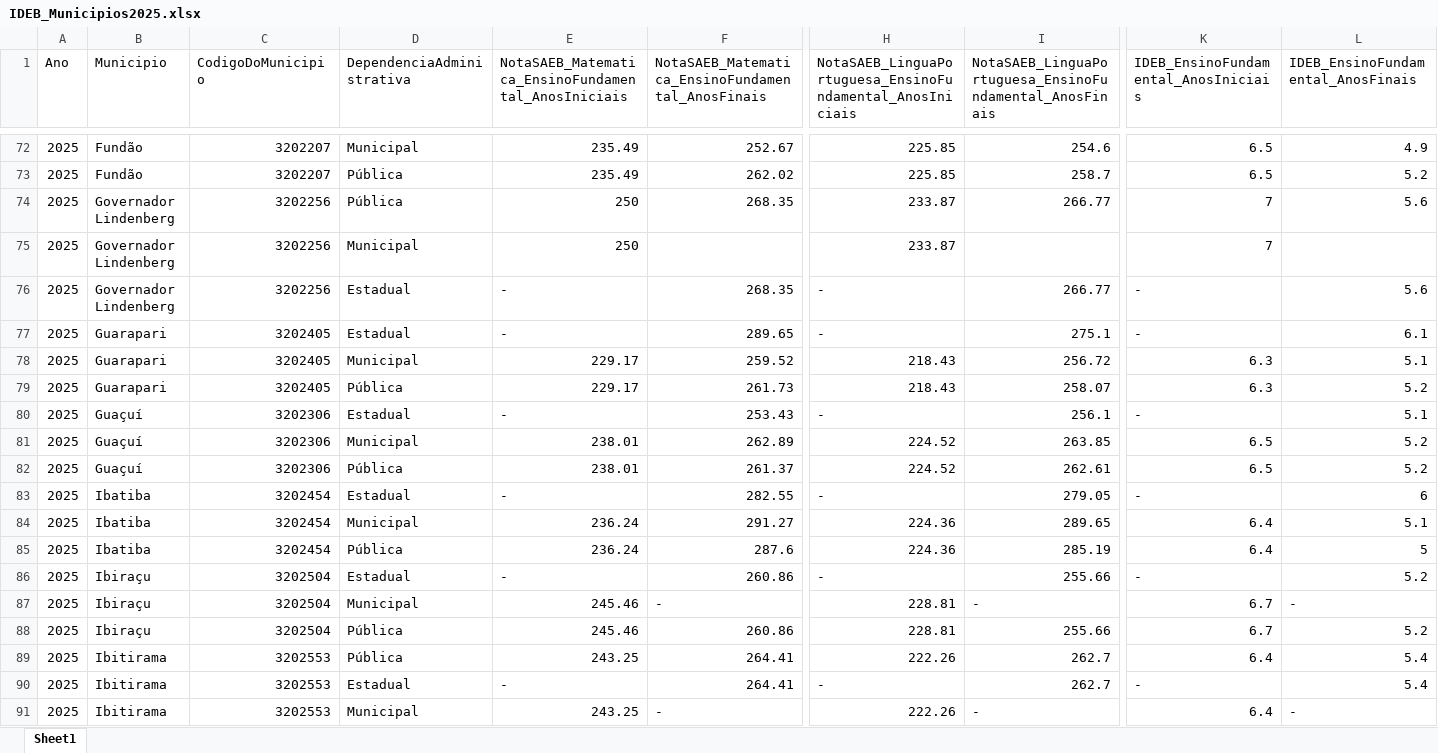
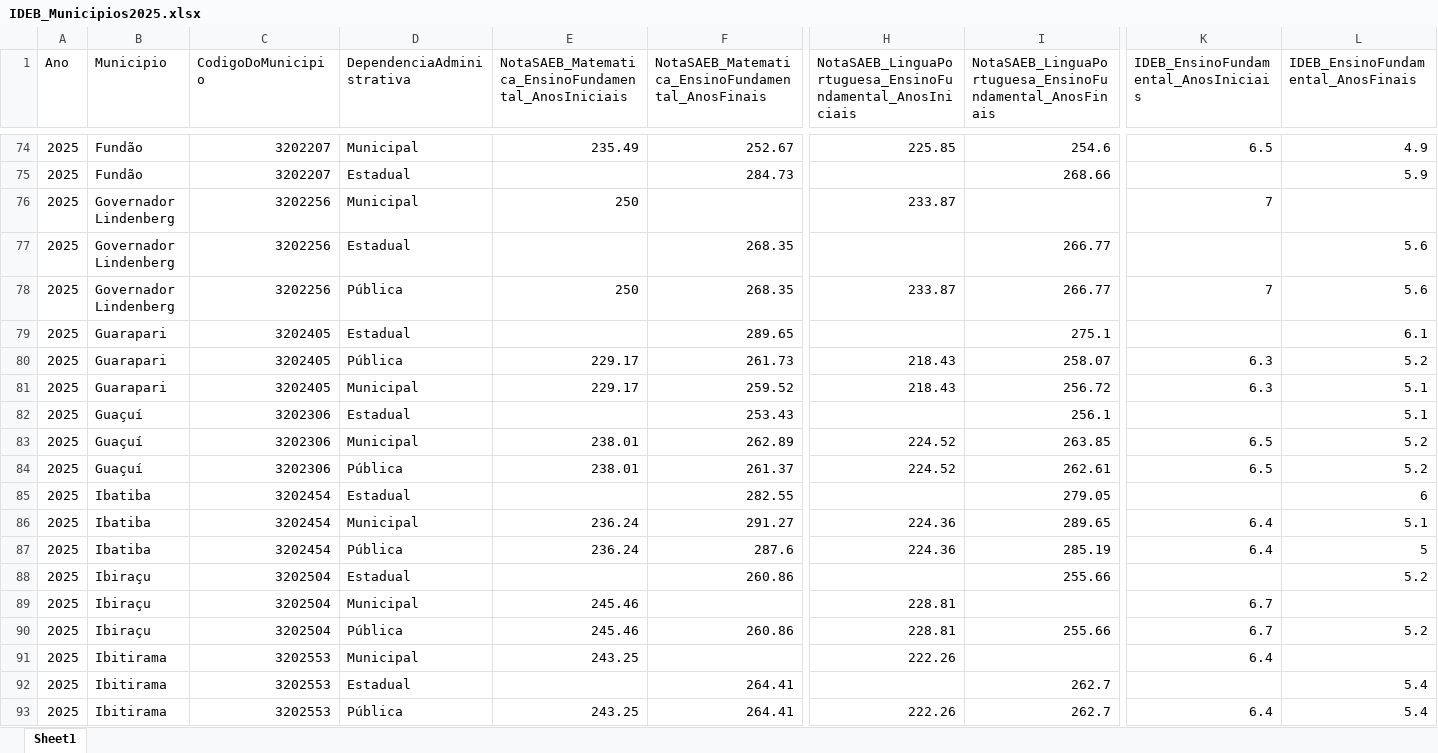
Before and after one commit to JoseMarquesJunior/atualiza_Painel_de_Controle, an Excel workbook: IDEB_Municipios2025.xlsx, sheet Sheet1, drawn as a sheet; only a part is shown, gaps mark what is left out; values as stored, in another font and other column widths than the file's, no borders; removed rows and columns are numbered as before the commit, all else as after; rows hold the shown columns only; the diff covers the shown part only; the diff names each change by its address in the sheet, - before the commit and + after, or states it on an @@ line.

```diff
--- a/IDEB_Municipios2025.xlsx (sheet Sheet1)
+++ b/IDEB_Municipios2025.xlsx (sheet Sheet1)
-D75 (DependenciaAdministrativa): Pública
+D75 (DependenciaAdministrativa): Estadual
-E75: 235.49
+E75: (empty)
-F75: 262.02
+F75: 284.73
-H75: 225.85
+H75: (empty)
-I75: 258.7
+I75: 268.66
-K75: 6.5
+K75: (empty)
-L75: 5.2
+L75: 5.9
@@ row 75 moved to row 76: 2025 @@
+row 77: 2025 | Governador Lindenberg | 3202256 | Estadual |  | 268.35 |  | 266.77 |  | 5.6
-row 76: 2025 | Governador Lindenberg | 3202256 | Estadual | - | 268.35 | - | 266.77 | - | 5.6
-E79: -
+E79: (empty)
-H79: -
+H79: (empty)
-K79: -
+K79: (empty)
@@ row 79 moved to row 80: 2025 @@
-E82: -
+E82: (empty)
-H82: -
+H82: (empty)
-K82: -
+K82: (empty)
-E85: -
+E85: (empty)
-H85: -
+H85: (empty)
-K85: -
+K85: (empty)
-E88: -
+E88: (empty)
-H88: -
+H88: (empty)
-K88: -
+K88: (empty)
-F89: -
+F89: (empty)
-I89: -
+I89: (empty)
-L89: -
+L89: (empty)
+row 91: 2025 | Ibitirama | 3202553 | Municipal | 243.25 |  | 222.26 |  | 6.4
+row 92: 2025 | Ibitirama | 3202553 | Estadual |  | 264.41 |  | 262.7 |  | 5.4
-row 90: 2025 | Ibitirama | 3202553 | Estadual | - | 264.41 | - | 262.7 | - | 5.4
-row 91: 2025 | Ibitirama | 3202553 | Municipal | 243.25 | - | 222.26 | - | 6.4 | -
```
Also changed, not shown: 23 added rows, 21 removed rows, 26 moved rows and 130 edited cells elsewhere in this sheet, 1 other file.
